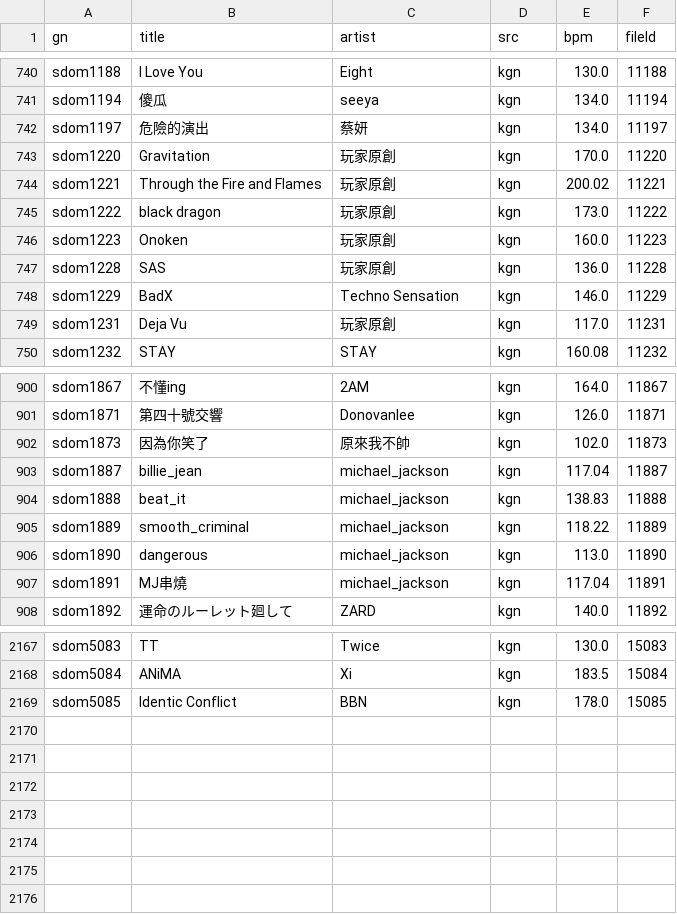
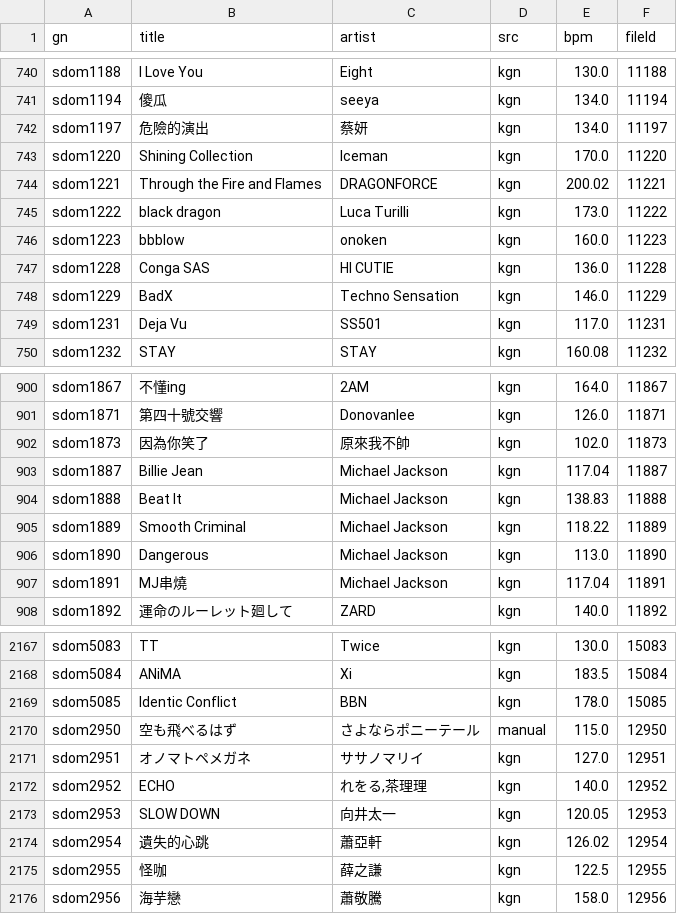
Before and after one commit to Yhaniki/65_remake, a CSV file: 65/My project/Assets/StreamingAssets/song_name_overrides.csv, drawn as a sheet; only a part is shown, gaps mark what is left out; the diff covers the shown part only.

```diff
--- a/65/My project/Assets/StreamingAssets/song_name_overrides.csv
+++ b/65/My project/Assets/StreamingAssets/song_name_overrides.csv
@@ -742,9 +742,9 @@ sdom1194,傻瓜,seeya,kgn,134.0,11194
 sdom1197,危險的演出,蔡妍,kgn,134.0,11197
-sdom1220,Gravitation,玩家原創,kgn,170.0,11220
-sdom1221,Through the Fire and Flames,玩家原創,kgn,200.02,11221
-sdom1222,black dragon,玩家原創,kgn,173.0,11222
-sdom1223,Onoken,玩家原創,kgn,160.0,11223
-sdom1228,SAS,玩家原創,kgn,136.0,11228
+sdom1220,Shining Collection,Iceman,kgn,170.0,11220
+sdom1221,Through the Fire and Flames,DRAGONFORCE,kgn,200.02,11221
+sdom1222,black dragon,Luca Turilli,kgn,173.0,11222
+sdom1223,bbblow,onoken,kgn,160.0,11223
+sdom1228,Conga SAS,HI CUTIE,kgn,136.0,11228
 sdom1229,BadX,Techno Sensation,kgn,146.0,11229
-sdom1231,Deja Vu,玩家原創,kgn,117.0,11231
+sdom1231,Deja Vu,SS501,kgn,117.0,11231
 sdom1232,STAY,STAY,kgn,160.08,11232
@@ -902,7 +902,7 @@ sdom1871,第四十號交響,Donovanlee,kgn,126.0,11871
 sdom1873,因為你笑了,原來我不帥,kgn,102.0,11873
-sdom1887,billie_jean,michael_jackson,kgn,117.04,11887
-sdom1888,beat_it,michael_jackson,kgn,138.83,11888
-sdom1889,smooth_criminal,michael_jackson,kgn,118.22,11889
-sdom1890,dangerous,michael_jackson,kgn,113.0,11890
-sdom1891,MJ串燒,michael_jackson,kgn,117.04,11891
+sdom1887,Billie Jean,Michael Jackson,kgn,117.04,11887
+sdom1888,Beat It,Michael Jackson,kgn,138.83,11888
+sdom1889,Smooth Criminal,Michael Jackson,kgn,118.22,11889
+sdom1890,Dangerous,Michael Jackson,kgn,113.0,11890
+sdom1891,MJ串燒,Michael Jackson,kgn,117.04,11891
 sdom1892,運命のルーレット廻して,ZARD,kgn,140.0,11892
@@ -2169 +2169,8 @@ sdom5084,ANiMA,Xi,kgn,183.5,15084
 sdom5085,Identic Conflict,BBN,kgn,178.0,15085
+sdom2950,空も飛べるはず,さよならポニーテール,manual,115.0,12950
+sdom2951,オノマトペメガネ,ササノマリイ,kgn,127.0,12951
+sdom2952,ECHO,"れをる,茶理理",kgn,140.0,12952
+sdom2953,SLOW DOWN,向井太一,kgn,120.05,12953
+sdom2954,遺失的心跳,蕭亞軒,kgn,126.02,12954
+sdom2955,怪咖,薛之謙,kgn,122.5,12955
+sdom2956,海芋戀,蕭敬騰,kgn,158.0,12956
```
Also changed, not shown: 48 edited cells elsewhere in this file, 5 other files.
